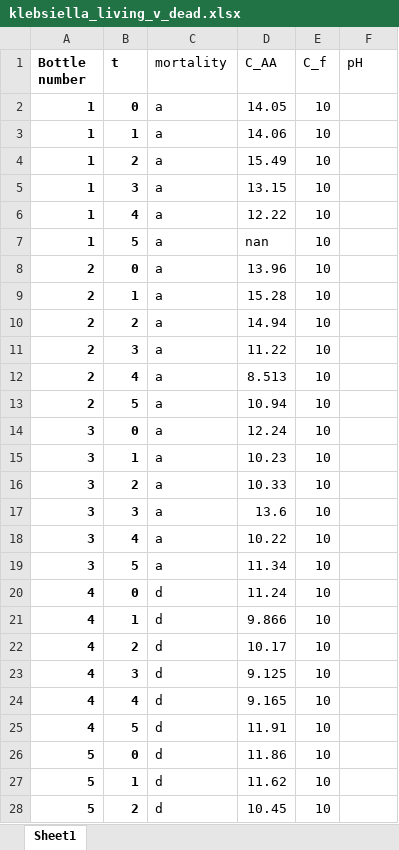
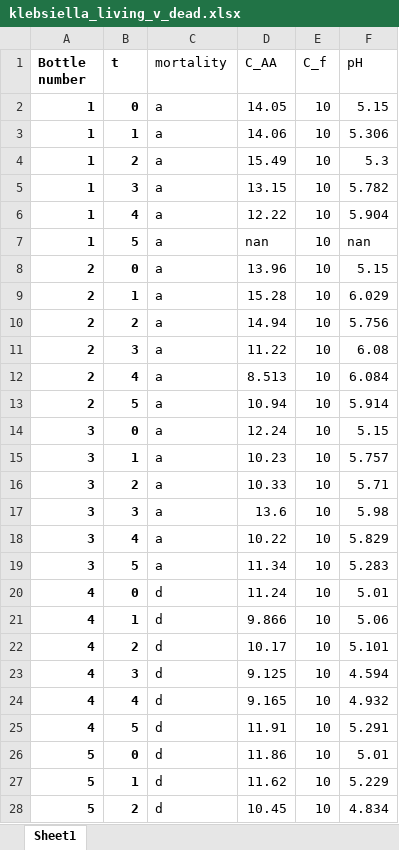
Before and after one commit to brandonvanveen/bacteria-adsorption, an Excel workbook: Regression/Kinetics/data/klebsiella_living_v_dead.xlsx, sheet Sheet1, drawn as a sheet; only a part is shown; values as stored, in another font and other column widths than the file's, no borders; the diff covers the shown part only; the diff names each change by its address in the sheet, - before the commit and + after, or states it on an @@ line.

Commit message:
Added data for Pb ads experiments

```diff
--- a/Regression/Kinetics/data/klebsiella_living_v_dead.xlsx (sheet Sheet1)
+++ b/Regression/Kinetics/data/klebsiella_living_v_dead.xlsx (sheet Sheet1)
-F2 (pH): (empty)
+F2 (pH): 5.15
-F3 (pH): (empty)
+F3 (pH): 5.306
-F4 (pH): (empty)
+F4 (pH): 5.3
-F5 (pH): (empty)
+F5 (pH): 5.782
-F6 (pH): (empty)
+F6 (pH): 5.904
-F7 (pH): (empty)
+F7 (pH): nan
-F8 (pH): (empty)
+F8 (pH): 5.15
-F9 (pH): (empty)
+F9 (pH): 6.029
-F10 (pH): (empty)
+F10 (pH): 5.756
-F11 (pH): (empty)
+F11 (pH): 6.08
-F12 (pH): (empty)
+F12 (pH): 6.084
-F13 (pH): (empty)
+F13 (pH): 5.914
-F14 (pH): (empty)
+F14 (pH): 5.15
-F15 (pH): (empty)
+F15 (pH): 5.757
-F16 (pH): (empty)
+F16 (pH): 5.71
-F17 (pH): (empty)
+F17 (pH): 5.98
-F18 (pH): (empty)
+F18 (pH): 5.829
-F19 (pH): (empty)
+F19 (pH): 5.283
-F20 (pH): (empty)
+F20 (pH): 5.01
-F21 (pH): (empty)
+F21 (pH): 5.06
-F22 (pH): (empty)
+F22 (pH): 5.101
-F23 (pH): (empty)
+F23 (pH): 4.594
-F24 (pH): (empty)
+F24 (pH): 4.932
-F25 (pH): (empty)
+F25 (pH): 5.291
-F26 (pH): (empty)
+F26 (pH): 5.01
-F27 (pH): (empty)
+F27 (pH): 5.229
-F28 (pH): (empty)
+F28 (pH): 4.834
```
Also changed, not shown: 27 edited cells elsewhere in this sheet, 4 other files.
